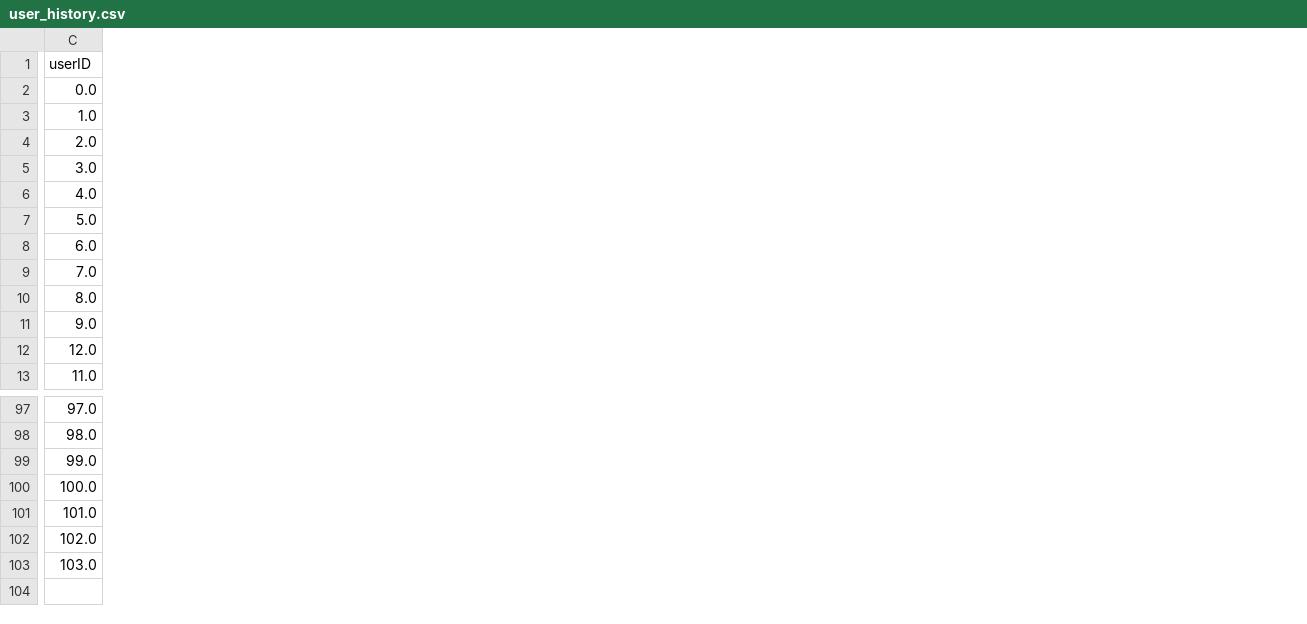
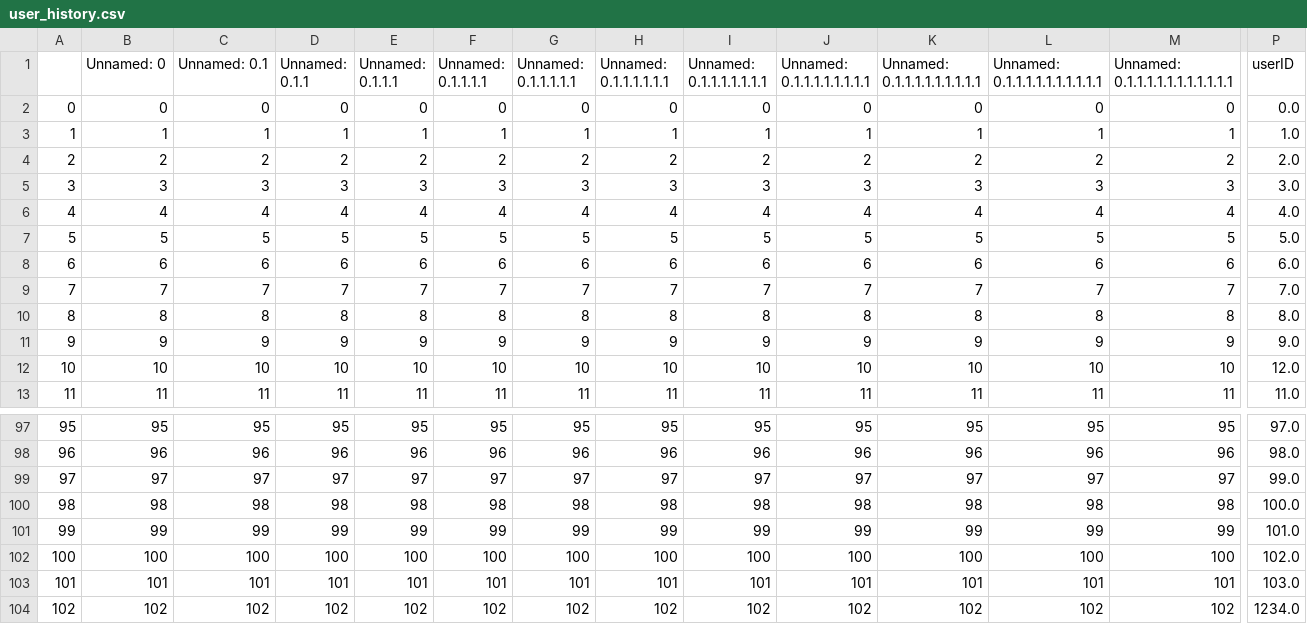
Before and after one commit to lcebear/memoryDialogueBot, a CSV file: data/user_history.csv, drawn as a sheet; only a part is shown, gaps mark what is left out; rows hold the shown columns only; the diff names each change by its address in the sheet, - before the commit and + after, or states it on an @@ line.

```diff
--- a/data/user_history.csv
+++ b/data/user_history.csv
+column A, rows 2-13: 0 | 1 | 2 | 3 | 4 | 5 | 6 | 7 | 8 | 9 | 10 | 11; rows 97-103: 95 | 96 | 97 | 98 | 99 | 100 | 101
+column B (Unnamed: 0), rows 2-13: 0 | 1 | 2 | 3 | 4 | 5 | 6 | 7 | 8 | 9 | 10 | 11; rows 97-103: 95 | 96 | 97 | 98 | 99 | 100 | 101
+column C (Unnamed: 0.1), rows 2-13: 0 | 1 | 2 | 3 | 4 | 5 | 6 | 7 | 8 | 9 | 10 | 11; rows 97-103: 95 | 96 | 97 | 98 | 99 | 100 | 101
+column D (Unnamed: 0.1.1), rows 2-13: 0 | 1 | 2 | 3 | 4 | 5 | 6 | 7 | 8 | 9 | 10 | 11; rows 97-103: 95 | 96 | 97 | 98 | 99 | 100 | 101
+column E (Unnamed: 0.1.1.1), rows 2-13: 0 | 1 | 2 | 3 | 4 | 5 | 6 | 7 | 8 | 9 | 10 | 11; rows 97-103: 95 | 96 | 97 | 98 | 99 | 100 | 101
+column F (Unnamed: 0.1.1.1.1), rows 2-13: 0 | 1 | 2 | 3 | 4 | 5 | 6 | 7 | 8 | 9 | 10 | 11; rows 97-103: 95 | 96 | 97 | 98 | 99 | 100 | 101
+column G (Unnamed: 0.1.1.1.1.1), rows 2-13: 0 | 1 | 2 | 3 | 4 | 5 | 6 | 7 | 8 | 9 | 10 | 11; rows 97-103: 95 | 96 | 97 | 98 | 99 | 100 | 101
+column H (Unnamed: 0.1.1.1.1.1.1), rows 2-13: 0 | 1 | 2 | 3 | 4 | 5 | 6 | 7 | 8 | 9 | 10 | 11; rows 97-103: 95 | 96 | 97 | 98 | 99 | 100 | 101
+column I (Unnamed: 0.1.1.1.1.1.1.1), rows 2-13: 0 | 1 | 2 | 3 | 4 | 5 | 6 | 7 | 8 | 9 | 10 | 11; rows 97-103: 95 | 96 | 97 | 98 | 99 | 100 | 101
+column J (Unnamed: 0.1.1.1.1.1.1.1.1), rows 2-13: 0 | 1 | 2 | 3 | 4 | 5 | 6 | 7 | 8 | 9 | 10 | 11; rows 97-103: 95 | 96 | 97 | 98 | 99 | 100 | 101
+column K (Unnamed: 0.1.1.1.1.1.1.1.1.1), rows 2-13: 0 | 1 | 2 | 3 | 4 | 5 | 6 | 7 | 8 | 9 | 10 | 11; rows 97-103: 95 | 96 | 97 | 98 | 99 | 100 | 101
+column L (Unnamed: 0.1.1.1.1.1.1.1.1.1.1), rows 2-13: 0 | 1 | 2 | 3 | 4 | 5 | 6 | 7 | 8 | 9 | 10 | 11; rows 97-103: 95 | 96 | 97 | 98 | 99 | 100 | 101
+column M (Unnamed: 0.1.1.1.1.1.1.1.1.1.1.1), rows 2-13: 0 | 1 | 2 | 3 | 4 | 5 | 6 | 7 | 8 | 9 | 10 | 11; rows 97-103: 95 | 96 | 97 | 98 | 99 | 100 | 101
+row 104: 102 | 102 | 102 | 102 | 102 | 102 | 102 | 102 | 102 | 102 | 102 | 102 | 102 | 1234.0
```
Also changed, not shown: 9 other files.
